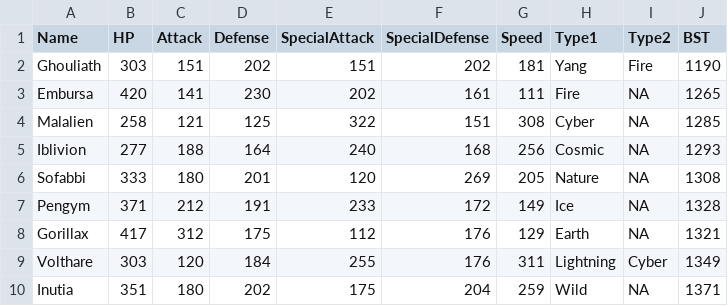
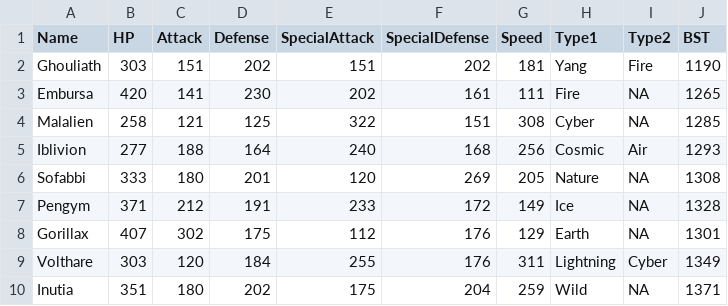
Before and after one commit to sudo-owen/drool, a CSV file: mons.csv, drawn as a sheet.

```diff
--- a/mons.csv
+++ b/mons.csv
@@ -4,6 +4,6 @@ Embursa,420,141,230,202,161,111,Fire,NA,1265
 Malalien,258,121,125,322,151,308,Cyber,NA,1285
-Iblivion,277,188,164,240,168,256,Cosmic,NA,1293
+Iblivion,277,188,164,240,168,256,Cosmic,Air,1293
 Sofabbi,333,180,201,120,269,205,Nature,NA,1308
 Pengym,371,212,191,233,172,149,Ice,NA,1328
-Gorillax,417,312,175,112,176,129,Earth,NA,1321
+Gorillax,407,302,175,112,176,129,Earth,NA,1301
 Volthare,303,120,184,255,176,311,Lightning,Cyber,1349
```
Also changed, not shown: moves.csv, 2 other files.
